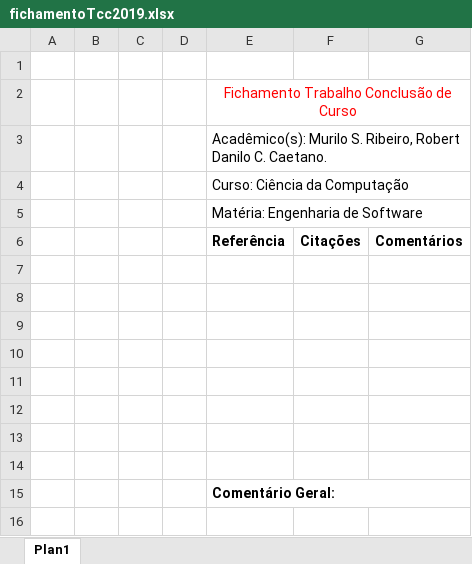
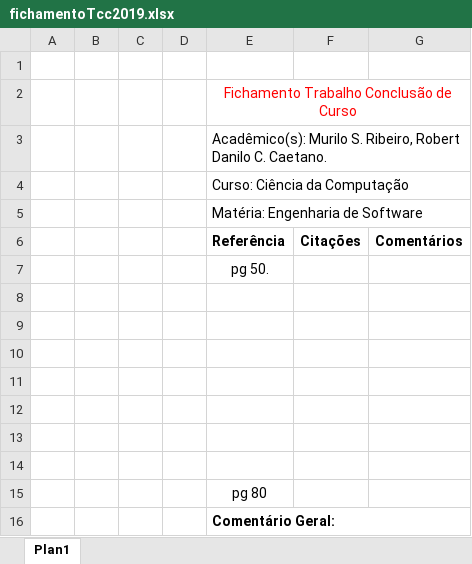
Before and after one commit to murilorobert/tccpython, an Excel workbook: Reports/fichamentoTcc2019.xlsx, sheet Plan1, drawn as a sheet; values as stored, in another font and other column widths than the file's, no borders; addresses are those after the commit; the diff names each change by its address in the sheet, - before the commit and + after, or states it on an @@ line.

Commit message:
Up att fichamentoTcc

```diff
--- a/Reports/fichamentoTcc2019.xlsx (sheet Plan1)
+++ b/Reports/fichamentoTcc2019.xlsx (sheet Plan1)
+row 7:  |  |  |  | pg 50.
-E15 (Referência): (empty)
+E15 (Referência): pg 80
```
